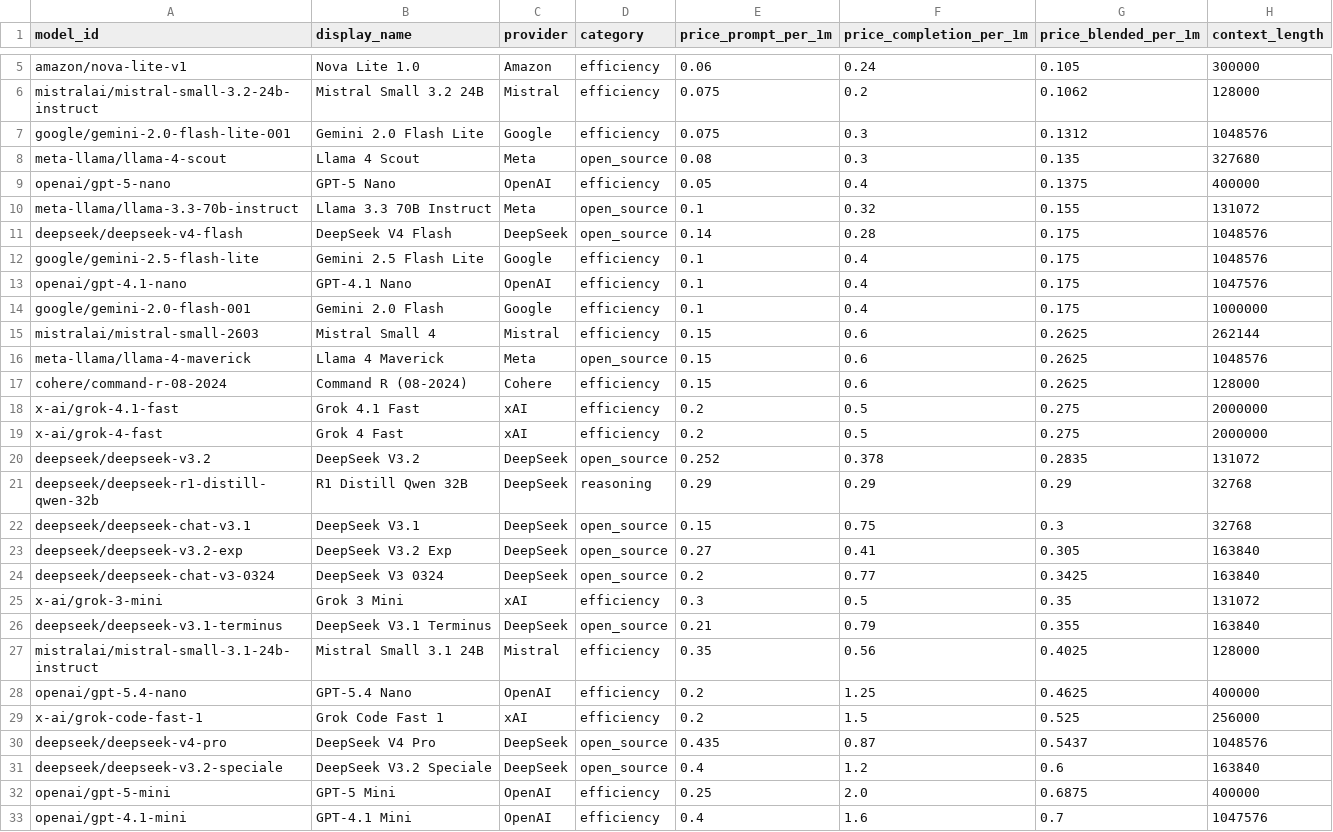
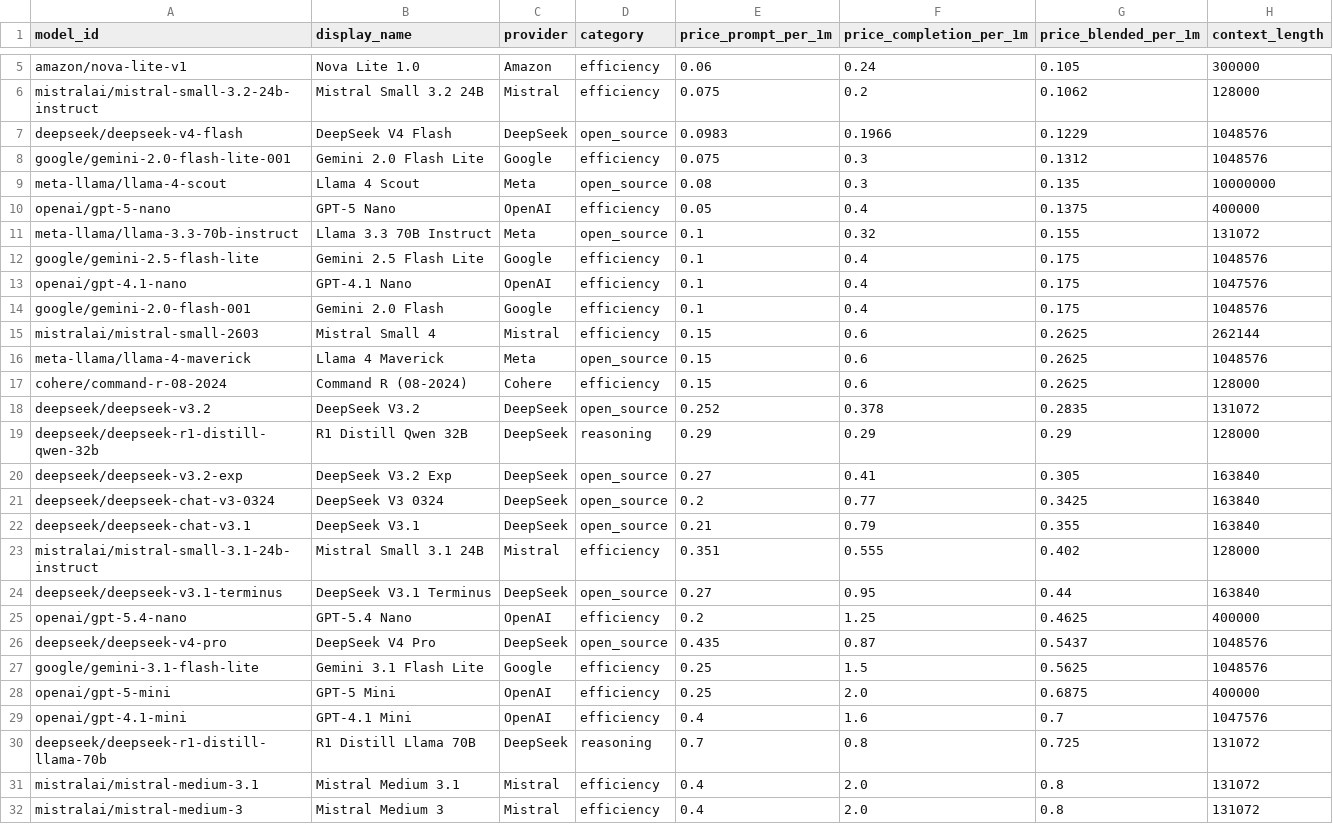
Before and after one commit to AIscending/llm-pricing-index, a CSV file: data/models.csv, drawn as a sheet; only a part is shown, gaps mark what is left out; the shorter side is filled out with more unchanged rows; the diff covers the shown part only.

Commit message:
Update: June 2026 pricing data

```diff
--- a/data/models.csv
+++ b/data/models.csv
@@ -6,10 +6,10 @@ amazon/nova-lite-v1,Nova Lite 1.0,Amazon,efficiency,0.06,0.24,0.105,300000
 mistralai/mistral-small-3.2-24b-instruct,Mistral Small 3.2 24B,Mistral,efficiency,0.075,0.2,0.1062,128000
+deepseek/deepseek-v4-flash,DeepSeek V4 Flash,DeepSeek,open_source,0.0983,0.1966,0.1229,1048576
 google/gemini-2.0-flash-lite-001,Gemini 2.0 Flash Lite,Google,efficiency,0.075,0.3,0.1312,1048576
-meta-llama/llama-4-scout,Llama 4 Scout,Meta,open_source,0.08,0.3,0.135,327680
+meta-llama/llama-4-scout,Llama 4 Scout,Meta,open_source,0.08,0.3,0.135,10000000
 openai/gpt-5-nano,GPT-5 Nano,OpenAI,efficiency,0.05,0.4,0.1375,400000
 meta-llama/llama-3.3-70b-instruct,Llama 3.3 70B Instruct,Meta,open_source,0.1,0.32,0.155,131072
-deepseek/deepseek-v4-flash,DeepSeek V4 Flash,DeepSeek,open_source,0.14,0.28,0.175,1048576
 google/gemini-2.5-flash-lite,Gemini 2.5 Flash Lite,Google,efficiency,0.1,0.4,0.175,1048576
 openai/gpt-4.1-nano,GPT-4.1 Nano,OpenAI,efficiency,0.1,0.4,0.175,1047576
-google/gemini-2.0-flash-001,Gemini 2.0 Flash,Google,efficiency,0.1,0.4,0.175,1000000
+google/gemini-2.0-flash-001,Gemini 2.0 Flash,Google,efficiency,0.1,0.4,0.175,1048576
 mistralai/mistral-small-2603,Mistral Small 4,Mistral,efficiency,0.15,0.6,0.2625,262144
@@ -17,16 +17,12 @@ meta-llama/llama-4-maverick,Llama 4 Maverick,Meta,open_source,0.15,0.6,0.2625,10
 cohere/command-r-08-2024,Command R (08-2024),Cohere,efficiency,0.15,0.6,0.2625,128000
-x-ai/grok-4.1-fast,Grok 4.1 Fast,xAI,efficiency,0.2,0.5,0.275,2000000
-x-ai/grok-4-fast,Grok 4 Fast,xAI,efficiency,0.2,0.5,0.275,2000000
 deepseek/deepseek-v3.2,DeepSeek V3.2,DeepSeek,open_source,0.252,0.378,0.2835,131072
-deepseek/deepseek-r1-distill-qwen-32b,R1 Distill Qwen 32B,DeepSeek,reasoning,0.29,0.29,0.29,32768
-deepseek/deepseek-chat-v3.1,DeepSeek V3.1,DeepSeek,open_source,0.15,0.75,0.3,32768
+deepseek/deepseek-r1-distill-qwen-32b,R1 Distill Qwen 32B,DeepSeek,reasoning,0.29,0.29,0.29,128000
 deepseek/deepseek-v3.2-exp,DeepSeek V3.2 Exp,DeepSeek,open_source,0.27,0.41,0.305,163840
 deepseek/deepseek-chat-v3-0324,DeepSeek V3 0324,DeepSeek,open_source,0.2,0.77,0.3425,163840
-x-ai/grok-3-mini,Grok 3 Mini,xAI,efficiency,0.3,0.5,0.35,131072
-deepseek/deepseek-v3.1-terminus,DeepSeek V3.1 Terminus,DeepSeek,open_source,0.21,0.79,0.355,163840
-mistralai/mistral-small-3.1-24b-instruct,Mistral Small 3.1 24B,Mistral,efficiency,0.35,0.56,0.4025,128000
+deepseek/deepseek-chat-v3.1,DeepSeek V3.1,DeepSeek,open_source,0.21,0.79,0.355,163840
+mistralai/mistral-small-3.1-24b-instruct,Mistral Small 3.1 24B,Mistral,efficiency,0.351,0.555,0.402,128000
+deepseek/deepseek-v3.1-terminus,DeepSeek V3.1 Terminus,DeepSeek,open_source,0.27,0.95,0.44,163840
 openai/gpt-5.4-nano,GPT-5.4 Nano,OpenAI,efficiency,0.2,1.25,0.4625,400000
-x-ai/grok-code-fast-1,Grok Code Fast 1,xAI,efficiency,0.2,1.5,0.525,256000
 deepseek/deepseek-v4-pro,DeepSeek V4 Pro,DeepSeek,open_source,0.435,0.87,0.5437,1048576
-deepseek/deepseek-v3.2-speciale,DeepSeek V3.2 Speciale,DeepSeek,open_source,0.4,1.2,0.6,163840
+google/gemini-3.1-flash-lite,Gemini 3.1 Flash Lite,Google,efficiency,0.25,1.5,0.5625,1048576
 openai/gpt-5-mini,GPT-5 Mini,OpenAI,efficiency,0.25,2.0,0.6875,400000
```
Also changed, not shown: 7 added rows, 3 removed rows and 2 edited cells elsewhere in this file, 2 other files.
